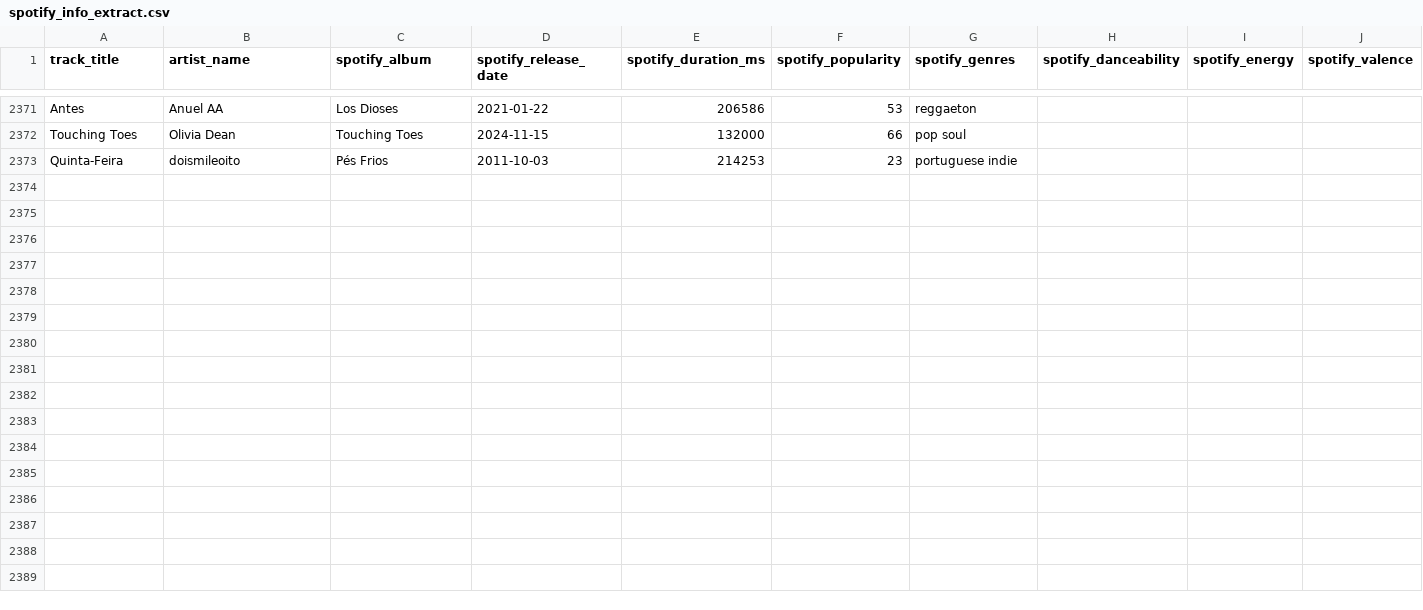
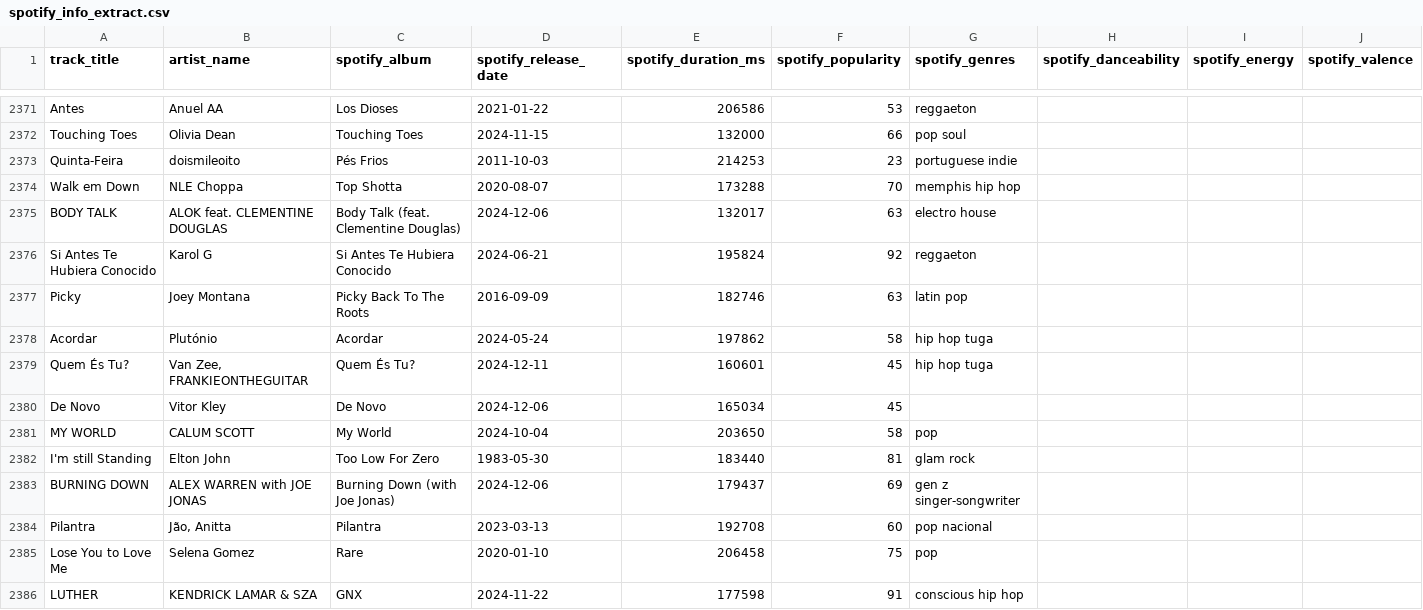
Before and after one commit to Tyainss/portuguese-radio-analysis, a CSV file: extract_folder/spotify_info_extract.csv, drawn as a sheet; only a part is shown, gaps mark what is left out; rows hold the shown columns only; the diff covers the shown part only; the diff names each change by its address in the sheet, - before the commit and + after, or states it on an @@ line.

```diff
--- a/extract_folder/spotify_info_extract.csv
+++ b/extract_folder/spotify_info_extract.csv
+row 2374: Walk em Down | NLE Choppa | Top Shotta | 2020-08-07 | 173288 | 70 | memphis hip hop
+row 2375: BODY TALK | ALOK feat. CLEMENTINE DOUGLAS | Body Talk (feat. Clementine Douglas) | 2024-12-06 | 132017 | 63 | electro house
+row 2376: Si Antes Te Hubiera Conocido | Karol G | Si Antes Te Hubiera Conocido | 2024-06-21 | 195824 | 92 | reggaeton
+row 2377: Picky | Joey Montana | Picky Back To The Roots | 2016-09-09 | 182746 | 63 | latin pop
+row 2378: Acordar | Plutónio | Acordar | 2024-05-24 | 197862 | 58 | hip hop tuga
+row 2379: Quem És Tu? | Van Zee, FRANKIEONTHEGUITAR | Quem És Tu? | 2024-12-11 | 160601 | 45 | hip hop tuga
+row 2380: De Novo | Vitor Kley | De Novo | 2024-12-06 | 165034 | 45
+row 2381: MY WORLD | CALUM SCOTT | My World | 2024-10-04 | 203650 | 58 | pop
+row 2382: I'm still Standing | Elton John | Too Low For Zero | 1983-05-30 | 183440 | 81 | glam rock
+row 2383: BURNING DOWN | ALEX WARREN with JOE JONAS | Burning Down (with Joe Jonas) | 2024-12-06 | 179437 | 69 | gen z singer-songwriter
+row 2384: Pilantra | Jão, Anitta | Pilantra | 2023-03-13 | 192708 | 60 | pop nacional
+row 2385: Lose You to Love Me | Selena Gomez | Rare | 2020-01-10 | 206458 | 75 | pop
+row 2386: LUTHER | KENDRICK LAMAR & SZA | GNX | 2024-11-22 | 177598 | 91 | conscious hip hop
```
Also changed, not shown: 13 added rows elsewhere in this file, extract_folder/lyrics_info_extract.csv, extract_folder/musicbrainz_info_extract.csv, 7 other files.
